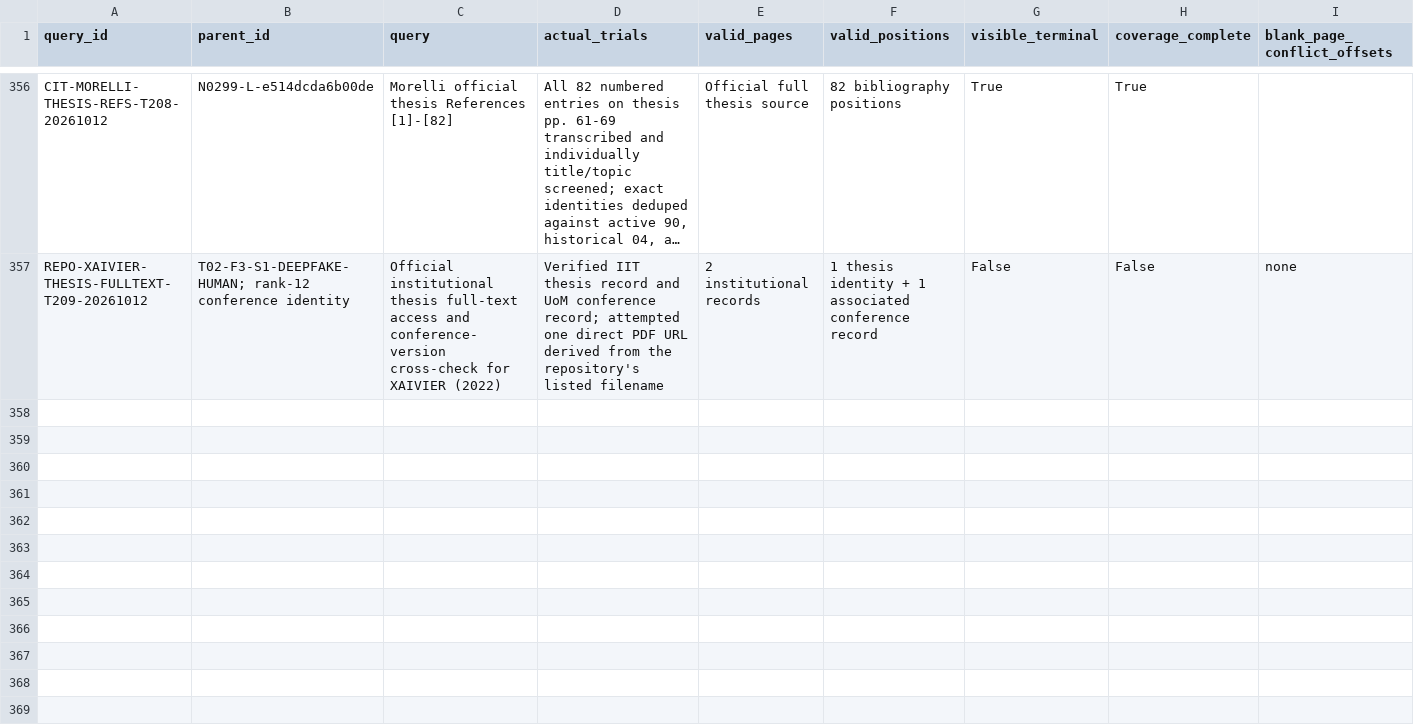
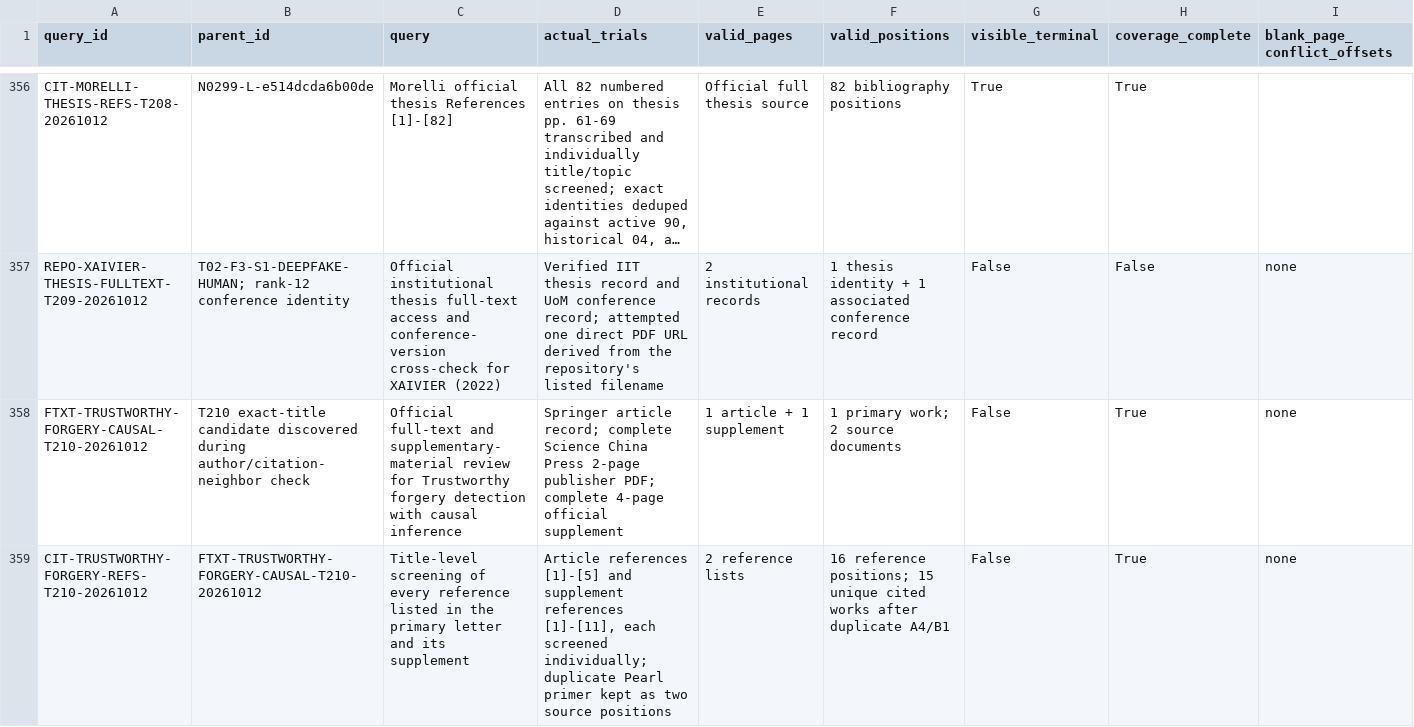
Before and after one commit to brodyZhao/my-research-project, a CSV file: outputs/图像鉴伪解释可靠性_重检_2026-10-05/87_V2细查询子式实际试检状态.csv, drawn as a sheet; only a part is shown, gaps mark what is left out; long unchanged cells end in …; rows hold the shown columns only; the diff names each change by its address in the sheet, - before the commit and + after, or states it on an @@ line.

Commit message:
Review causal forgery detection reliability evidence

```diff
--- a/outputs/图像鉴伪解释可靠性_重检_2026-10-05/87_V2细查询子式实际试检状态.csv
+++ b/outputs/图像鉴伪解释可靠性_重检_2026-10-05/87_V2细查询子式实际试检状态.csv
+row 358: FTXT-TRUSTWORTHY-FORGERY-CAUSAL-T210-20261012 | T210 exact-title candidate discovered during author/citation-neighbor check | Official full-text and supplementary-material review for Trustworthy forgery detection with causal inference | Springer article record; complete Science China Press 2-page publisher PDF; complete 4-page official supplement | 1 article + 1 supplement | 1 primary work; 2 source documents | False | True | none
+row 359: CIT-TRUSTWORTHY-FORGERY-REFS-T210-20261012 | FTXT-TRUSTWORTHY-FORGERY-CAUSAL-T210-20261012 | Title-level screening of every reference listed in the primary letter and its supplement | Article references [1]-[5] and supplement references [1]-[11], each screened individually; duplicate Pearl primer kept as two source positions | 2 reference lists | 16 reference positions; 15 unique cited works after duplicate A4/B1 | False | True | none
```
Also changed, not shown: outputs/图像鉴伪解释可靠性_重检_2026-10-05/112_本次阶段包_SHA256清单.csv, outputs/图像鉴伪解释可靠性_重检_2026-10-05/172_强相关核心及邻接论文原文解释可靠性效度核读.csv, 5 other files.
